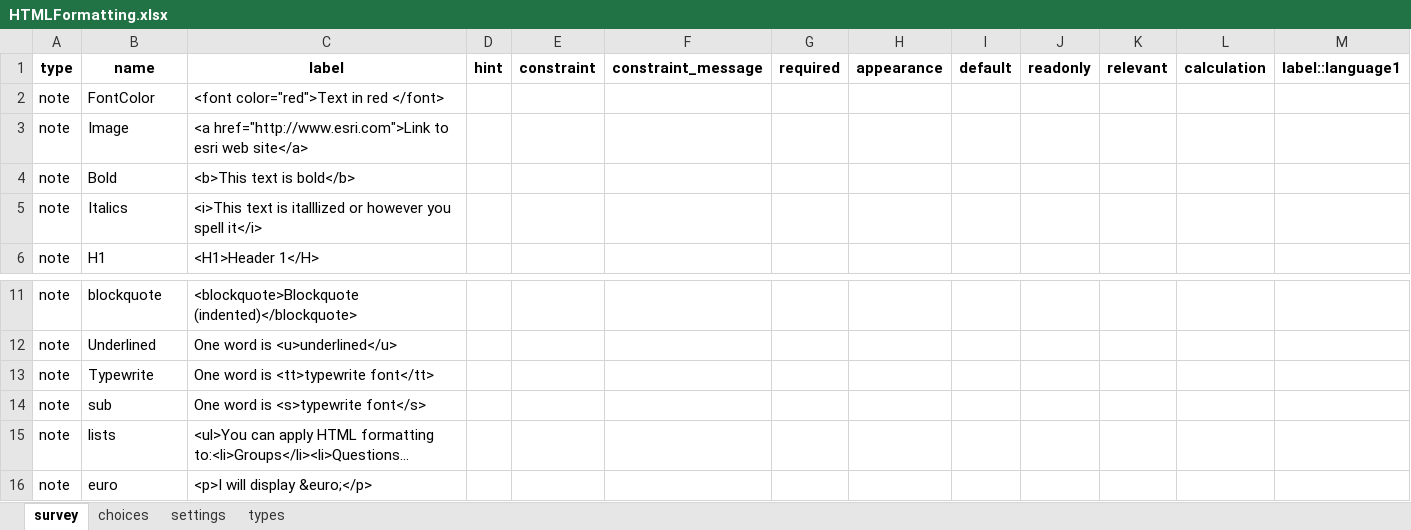
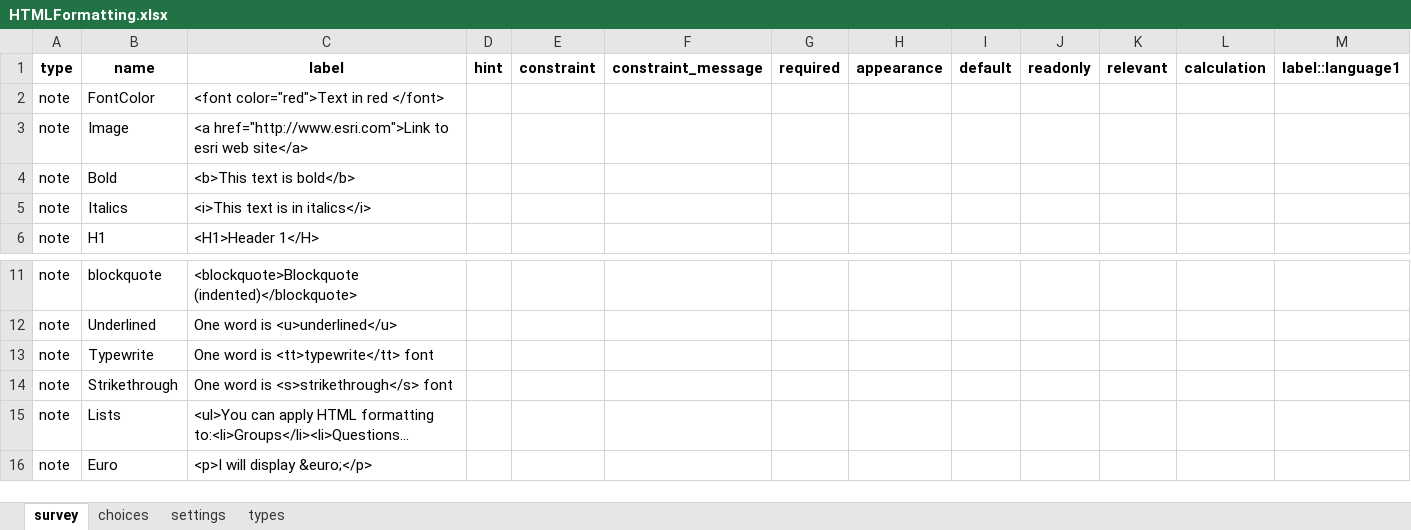
Before and after one commit to Esri/Survey123Community, an Excel workbook: Sample Forms/HTML Formatting/HTMLFormatting.xlsx, sheet survey, drawn as a sheet; only a part is shown, gaps mark what is left out; long unchanged cells end in …; values as stored, in another font and other column widths than the file's, no borders; conditional formats and table styles not drawn; removed rows and columns are numbered as before the commit, all else as after; rows hold the shown columns only; the diff names each change by its address in the sheet, - before the commit and + after, or states it on an @@ line.

Commit message:
Edits to HTML Sample

```diff
--- a/Sample Forms/HTML Formatting/HTMLFormatting.xlsx (sheet survey)
+++ b/Sample Forms/HTML Formatting/HTMLFormatting.xlsx (sheet survey)
-C5: <i>This text is italllized or however you spell it</i>
+C5: <i>This text is in italics</i>
-C13: One word is <tt>typewrite font</tt>
+C13: One word is <tt>typewrite</tt> font
-row 14: note | sub | One word is <s>typewrite font</s>
+row 14: note | Strikethrough | One word is <s>strikethrough</s> font
-B15: lists
+B15: Lists
-B16: euro
+B16: Euro
```
Also changed, not shown: 1 other file.
